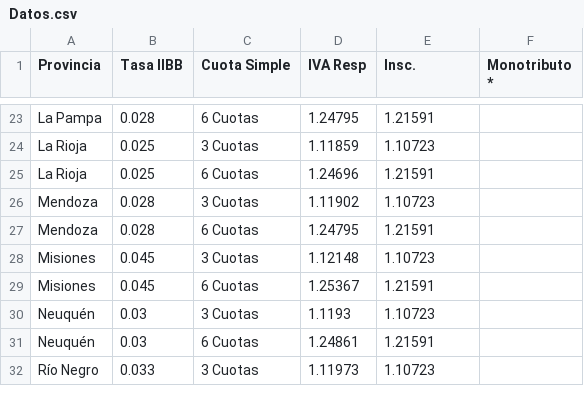
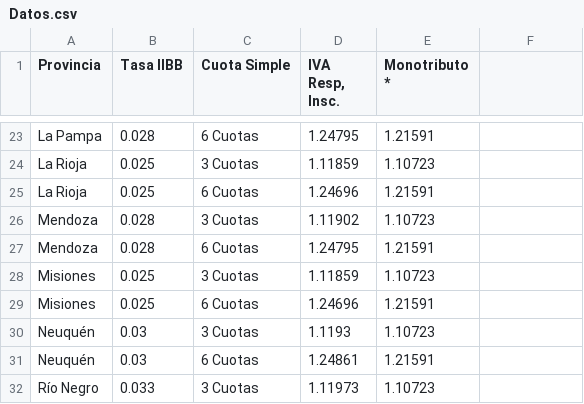
Before and after one commit to gabygandara/calculadora12, a CSV file: Datos/Datos.csv, drawn as a sheet; only a part is shown, gaps mark what is left out; the diff names each change by its address in the sheet, - before the commit and + after, or states it on an @@ line.

Commit message:
Add files via upload

```diff
--- a/Datos/Datos.csv
+++ b/Datos/Datos.csv
-D1: IVA Resp
+D1: IVA Resp, Insc.
-E1: Insc.
+E1: Monotributo *
-F1: Monotributo *
+F1: (empty)
-B28:B29 (Tasa IIBB): 0.045
+B28:B29 (Tasa IIBB): 0.025
-D28 (IVA Resp, Insc.): 1.12148
+D28 (IVA Resp, Insc.): 1.11859
-D29 (IVA Resp, Insc.): 1.25367
+D29 (IVA Resp, Insc.): 1.24696
```
